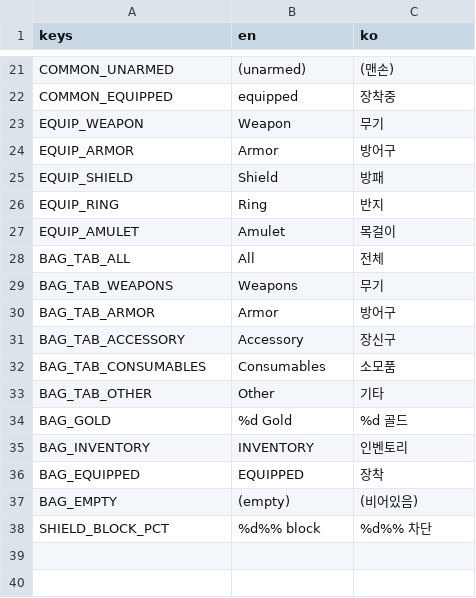
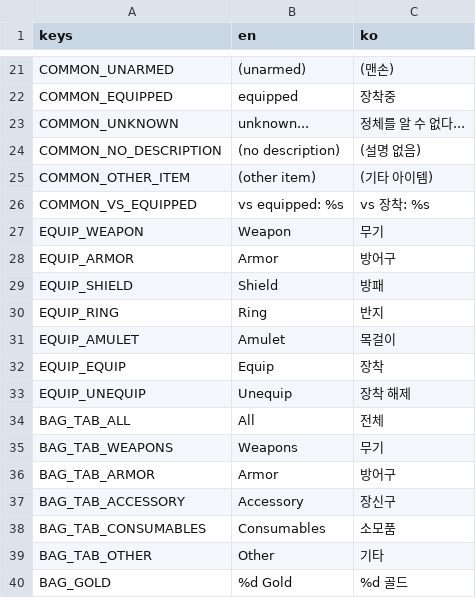
Before and after one commit to jinha1226/PROJ_D, a CSV file: i18n/translations.csv, drawn as a sheet; only a part is shown, gaps mark what is left out; the shorter side is filled out with more unchanged rows; the diff covers the shown part only.

```diff
--- a/i18n/translations.csv
+++ b/i18n/translations.csv
@@ -22,2 +22,6 @@ COMMON_UNARMED,(unarmed),(맨손)
 COMMON_EQUIPPED,equipped,장착중
+COMMON_UNKNOWN,unknown...,정체를 알 수 없다...
+COMMON_NO_DESCRIPTION,(no description),(설명 없음)
+COMMON_OTHER_ITEM,(other item),(기타 아이템)
+COMMON_VS_EQUIPPED,"vs equipped: %s","vs 장착: %s"
 EQUIP_WEAPON,Weapon,무기
@@ -27,2 +31,4 @@ EQUIP_RING,Ring,반지
 EQUIP_AMULET,Amulet,목걸이
+EQUIP_EQUIP,Equip,장착
+EQUIP_UNEQUIP,Unequip,장착 해제
 BAG_TAB_ALL,All,전체
```
Also changed, not shown: 60 added rows elsewhere in this file, 6 other files.
